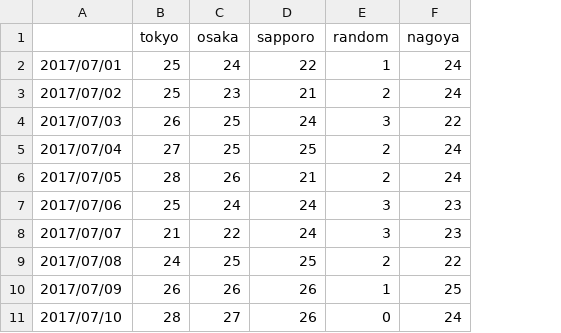
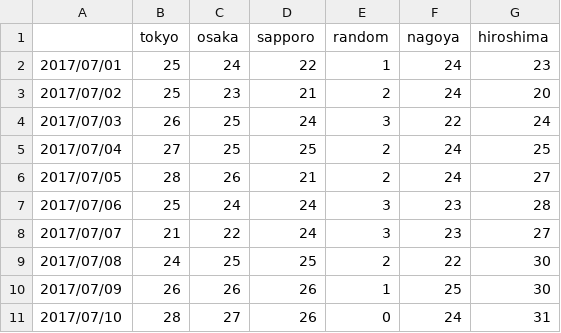
Before and after one commit to dotnsf/correlations, a CSV file: samplecsv.csv, drawn as a sheet; only a part is shown; the diff names each change by its address in the sheet, - before the commit and + after, or states it on an @@ line.

Commit message:
add one column to samplecsv

```diff
--- a/samplecsv.csv
+++ b/samplecsv.csv
+column G (hiroshima), rows 2-11: 23 | 20 | 24 | 25 | 27 | 28 | 27 | 30 | 30 | 31
```
